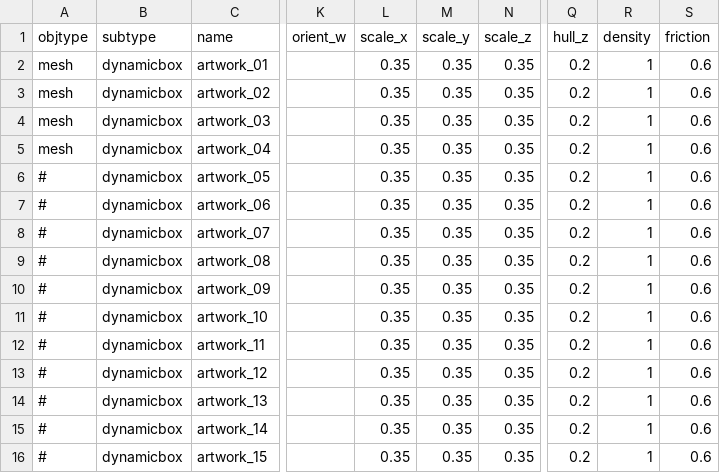
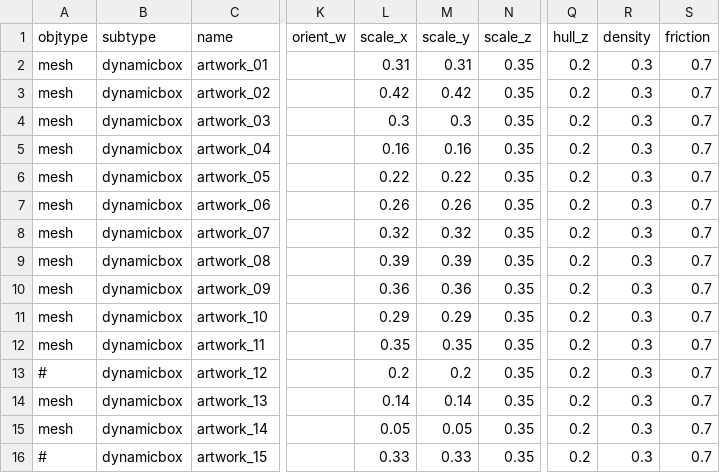
Before and after one commit to speedlimits/museum, a CSV file: scenes/flythru_art.csv, drawn as a sheet; only a part is shown, gaps mark what is left out; the diff covers the shown part only; the diff names each change by its address in the sheet, - before the commit and + after, or states it on an @@ line.

Commit message:
fix flythru, new paintings

```diff
--- a/scenes/flythru_art.csv
+++ b/scenes/flythru_art.csv
-L2 (scale_x): 0.35
+L2 (scale_x): 0.31
-M2 (scale_y): 0.35
+M2 (scale_y): 0.31
-R2:R16 (density): 1
+R2:R16 (density): 0.3
-S2:S16 (friction): 0.6
+S2:S16 (friction): 0.7
-L3 (scale_x): 0.35
+L3 (scale_x): 0.42
-M3 (scale_y): 0.35
+M3 (scale_y): 0.42
-L4 (scale_x): 0.35
+L4 (scale_x): 0.3
-M4 (scale_y): 0.35
+M4 (scale_y): 0.3
-L5 (scale_x): 0.35
+L5 (scale_x): 0.16
-M5 (scale_y): 0.35
+M5 (scale_y): 0.16
-A6:A12 (objtype): #
+A6:A12 (objtype): mesh
-L6 (scale_x): 0.35
+L6 (scale_x): 0.22
-M6 (scale_y): 0.35
+M6 (scale_y): 0.22
-L7 (scale_x): 0.35
+L7 (scale_x): 0.26
-M7 (scale_y): 0.35
+M7 (scale_y): 0.26
-L8 (scale_x): 0.35
+L8 (scale_x): 0.32
-M8 (scale_y): 0.35
+M8 (scale_y): 0.32
-L9 (scale_x): 0.35
+L9 (scale_x): 0.39
-M9 (scale_y): 0.35
+M9 (scale_y): 0.39
-L10 (scale_x): 0.35
+L10 (scale_x): 0.36
-M10 (scale_y): 0.35
+M10 (scale_y): 0.36
-L11 (scale_x): 0.35
+L11 (scale_x): 0.29
-M11 (scale_y): 0.35
+M11 (scale_y): 0.29
-L13 (scale_x): 0.35
+L13 (scale_x): 0.2
-M13 (scale_y): 0.35
+M13 (scale_y): 0.2
-A14:A15 (objtype): #
+A14:A15 (objtype): mesh
-L14 (scale_x): 0.35
+L14 (scale_x): 0.14
-M14 (scale_y): 0.35
+M14 (scale_y): 0.14
-L15 (scale_x): 0.35
+L15 (scale_x): 0.05
-M15 (scale_y): 0.35
+M15 (scale_y): 0.05
-L16 (scale_x): 0.35
+L16 (scale_x): 0.33
-M16 (scale_y): 0.35
+M16 (scale_y): 0.33
```
Also changed, not shown: 100 edited cells elsewhere in this file, scenes/flythru_env.csv.
